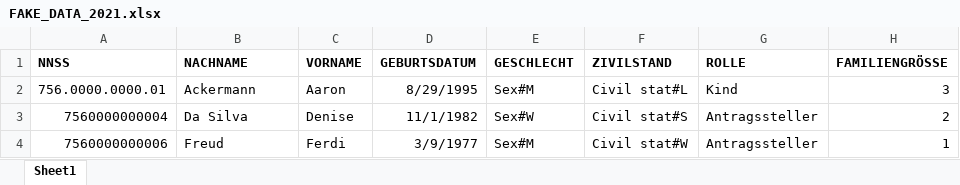
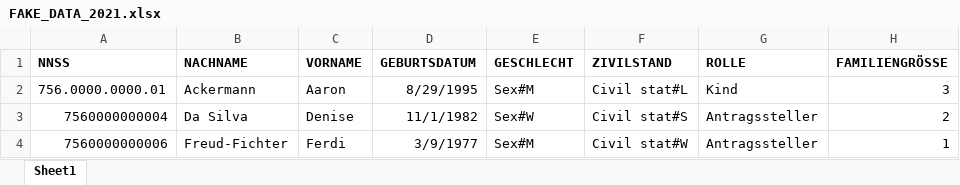
Before and after one commit to KristinaSchuep/pseudonymizer, an Excel workbook: data-raw/FAKE_DATA_2021.xlsx, sheet Sheet1, drawn as a sheet; only a part is shown; values as stored, in another font and other column widths than the file's, no borders; the diff names each change by its address in the sheet, - before the commit and + after, or states it on an @@ line.

```diff
--- a/data-raw/FAKE_DATA_2021.xlsx (sheet Sheet1)
+++ b/data-raw/FAKE_DATA_2021.xlsx (sheet Sheet1)
-B4 (NACHNAME): Freud
+B4 (NACHNAME): Freud-Fichter
```
Also changed, not shown: 15 other files.
